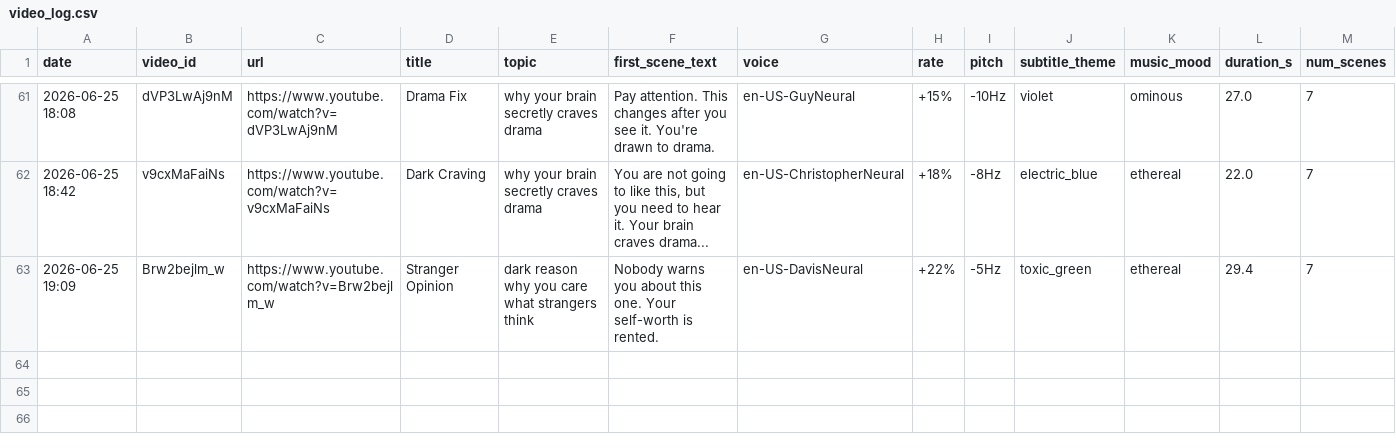
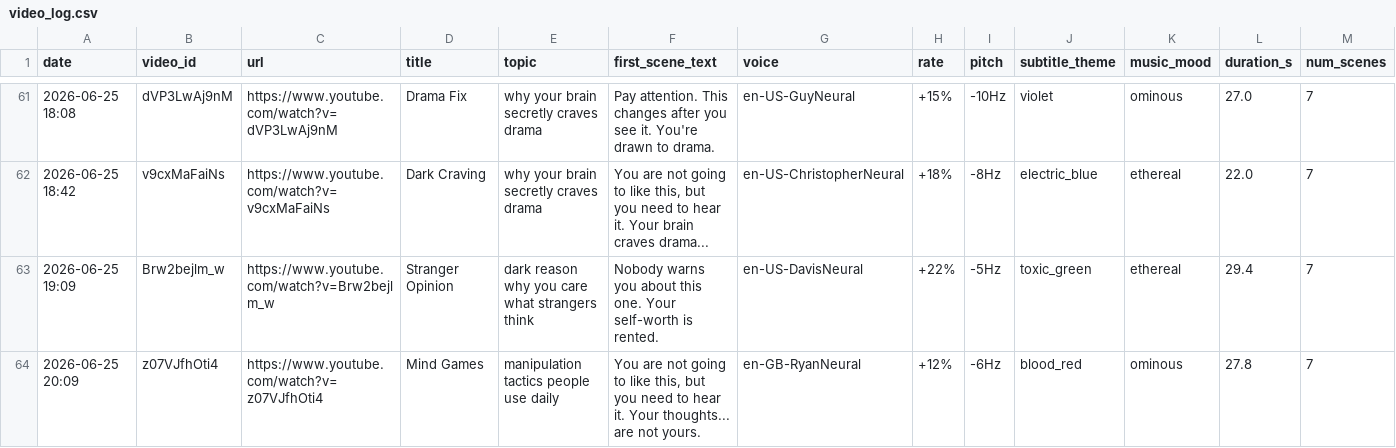
Before and after one commit to mohamedboyauzan1003/auto-youtube, a CSV file: cache/video_log.csv, drawn as a sheet; only a part is shown, gaps mark what is left out; the diff names each change by its address in the sheet, - before the commit and + after, or states it on an @@ line.

```diff
--- a/cache/video_log.csv
+++ b/cache/video_log.csv
+row 64: 2026-06-25 20:09 | z07VJfhOti4 | https://www.youtube.com/watch?v=z07VJfhOti4 | Mind Games | manipulation tactics people use daily | You are not going to like this, but you need to hear it. Your thoughts... are not yours. | en-GB-RyanNeural | +12% | -6Hz | blood_red | ominous | 27.8 | 7
```
Also changed, not shown: 1 other file.
